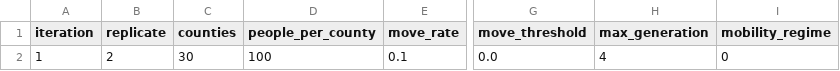
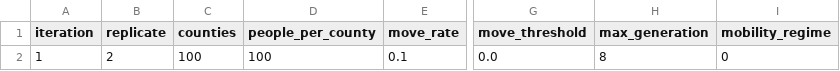
Before and after one commit to sdaza/dissertation, a CSV file: ch04/models/MobHealthRecycling/output/parameters_t1_r2.csv, drawn as a sheet; only a part is shown, gaps mark what is left out; the diff names each change by its address in the sheet, - before the commit and + after, or states it on an @@ line.

```diff
--- a/ch04/models/MobHealthRecycling/output/parameters_t1_r2.csv
+++ b/ch04/models/MobHealthRecycling/output/parameters_t1_r2.csv
-C2 (counties): 30
+C2 (counties): 100
-H2 (max_generation): 4
+H2 (max_generation): 8
```
Also changed, not shown: ch04/models/MobHealthRecycling/output/parameters_t2_r2.csv, ch04/models/MobHealthRecycling/output/parameters_t3_r2.csv, 31 other files.
